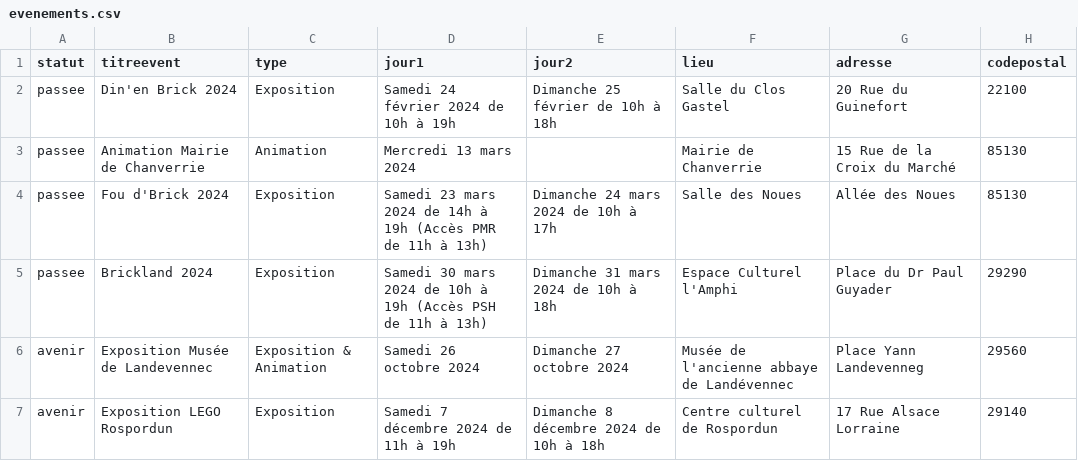
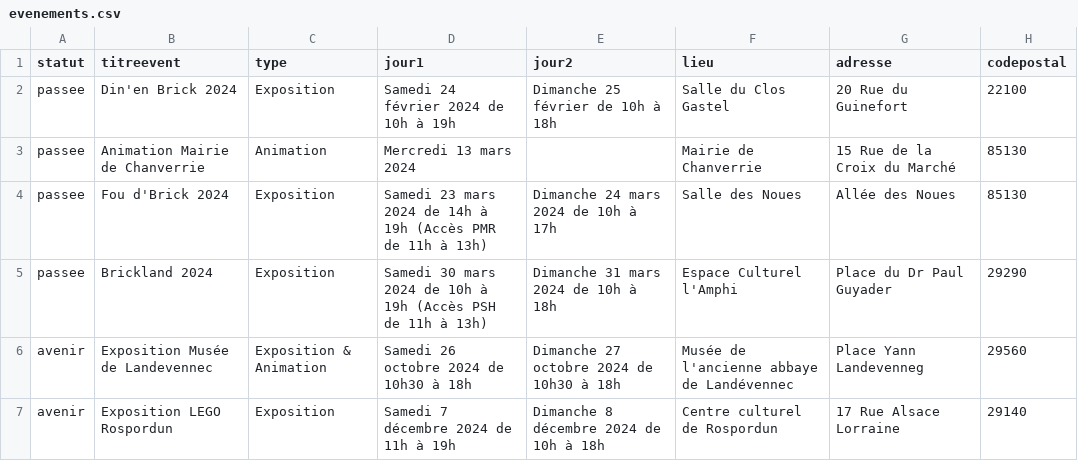
Before and after one commit to portulans/brickouest2, a CSV file: public/data/evenements.csv, drawn as a sheet; only a part is shown; the diff names each change by its address in the sheet, - before the commit and + after, or states it on an @@ line.

Commit message:
Update events

```diff
--- a/public/data/evenements.csv
+++ b/public/data/evenements.csv
-D6 (jour1): Samedi 26 octobre 2024
+D6 (jour1): Samedi 26 octobre 2024 de 10h30 à 18h
-E6 (jour2): Dimanche 27 octobre 2024
+E6 (jour2): Dimanche 27 octobre 2024 de 10h30 à 18h
```
